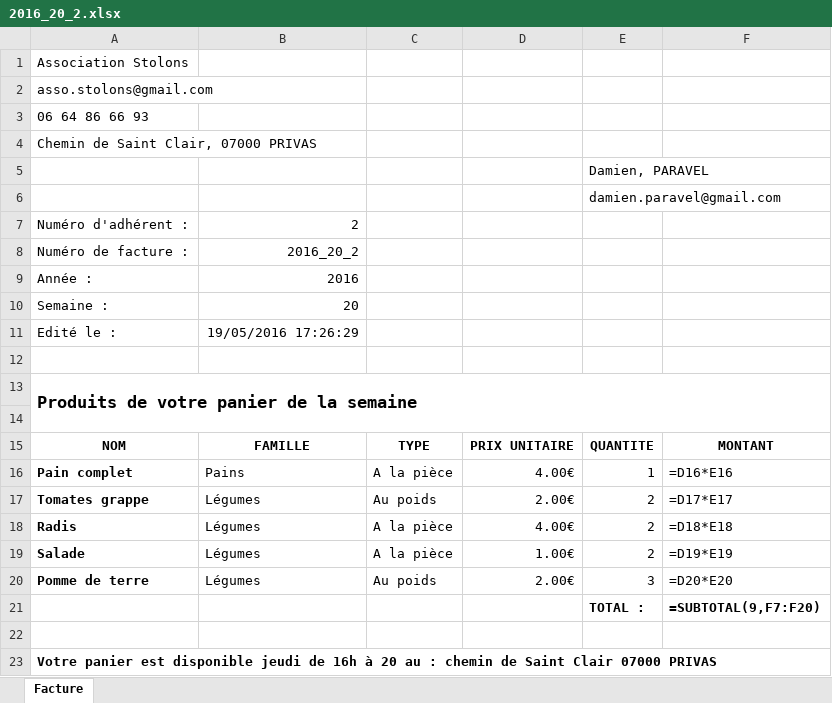
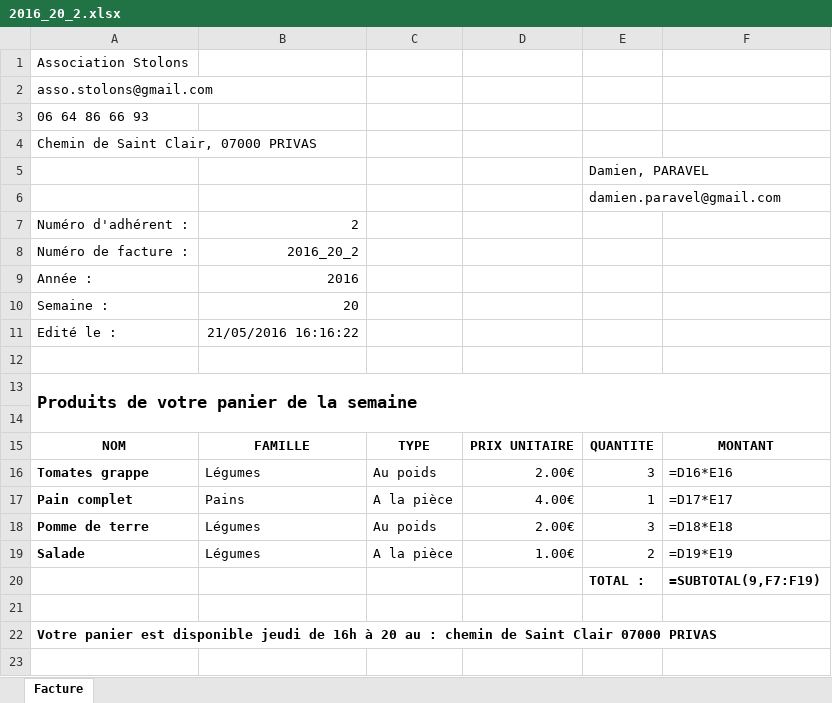
Before and after one commit to ChavFDG/Old-Stolons, an Excel workbook: src/Stolons/wwwroot/bills/Consumer/2/2016_20_2.xlsx, sheet Facture, drawn as a sheet; values as stored, in another font and other column widths than the file's, no borders; formulas without a stored value are shown as written; removed rows and columns are numbered as before the commit, all else as after; the diff names each change by its address in the sheet, - before the commit and + after, or states it on an @@ line.

```diff
--- a/src/Stolons/wwwroot/bills/Consumer/2/2016_20_2.xlsx (sheet Facture)
+++ b/src/Stolons/wwwroot/bills/Consumer/2/2016_20_2.xlsx (sheet Facture)
-B11: 19/05/2016 17:26:29
+B11: 21/05/2016 16:16:22
+row 16: Tomates grappe | Légumes | Au poids | 2.00€ | 3 | =D16*E16
-F17: =D16*E16
+F17: =D17*E17
-A18: Tomates grappe
+A18: Pomme de terre
-E18: 2
+E18: 3
-F18: =D17*E17
+F18: =D18*E18
-row 18: Radis | Légumes | A la pièce | 4.00€ | 2 | =D18*E18
-row 20: Pomme de terre | Légumes | Au poids | 2.00€ | 3 | =D20*E20
-F20: =SUBTOTAL(9,F7:F20)
+F20: =SUBTOTAL(9,F7:F19)
```
Also changed, not shown: src/Stolons/wwwroot/bills/Producer/4/2016_20_4.xlsx, src/Stolons/wwwroot/bills/Stolons/2016_20.xlsx, 17 other files.
